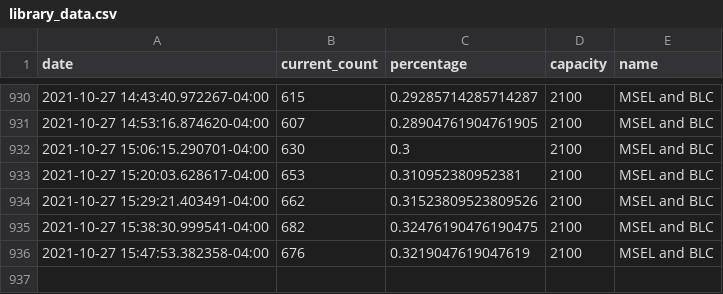
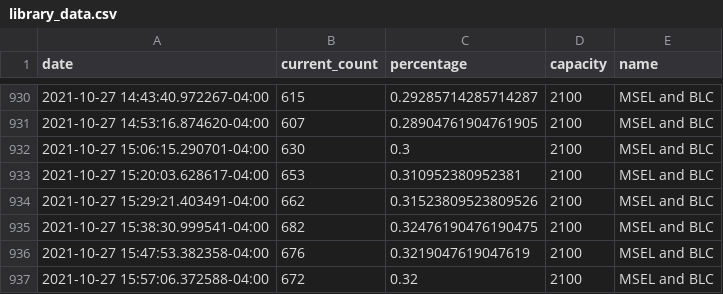
Before and after one commit to jhuLibrary/jhuLibrary.github.io, a CSV file: library_data.csv, drawn as a sheet; only a part is shown, gaps mark what is left out.

Commit message:
automated library data update

```diff
--- a/library_data.csv
+++ b/library_data.csv
@@ -936 +936,2 @@ date,current_count,percentage,capacity,name
 2021-10-27 15:47:53.382358-04:00,676,0.3219047619047619,2100,MSEL and BLC
+2021-10-27 15:57:06.372588-04:00,672,0.32,2100,MSEL and BLC
```
